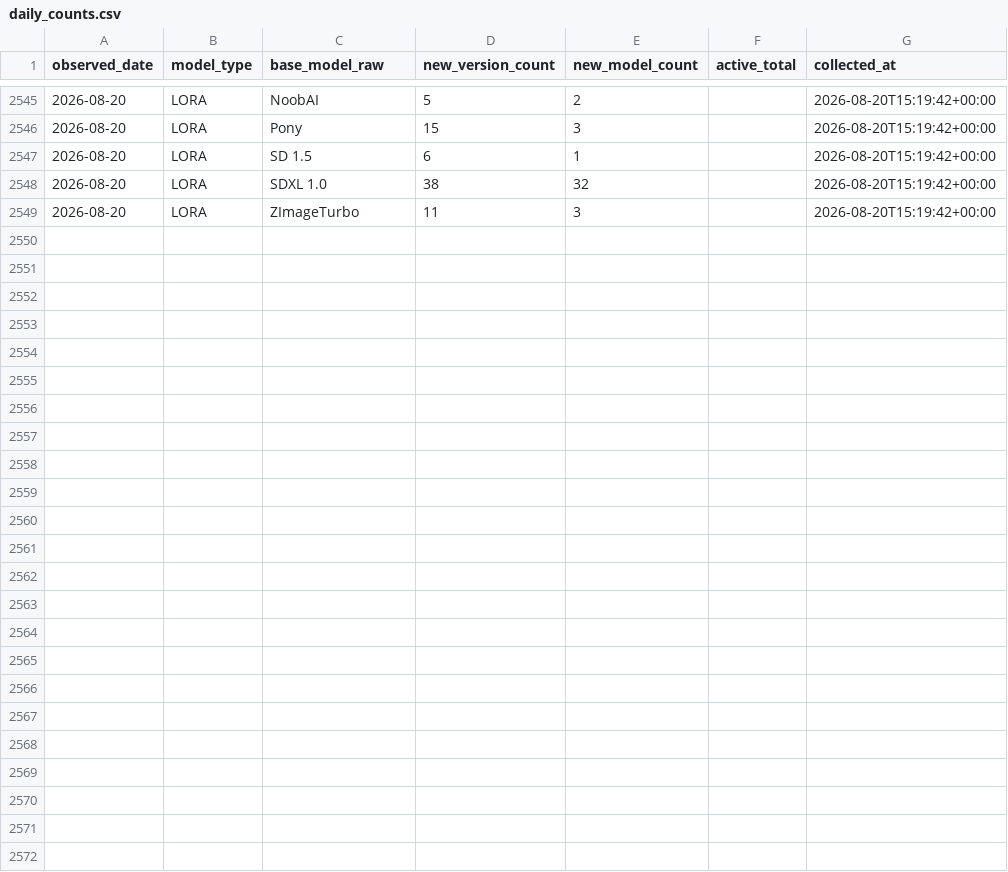
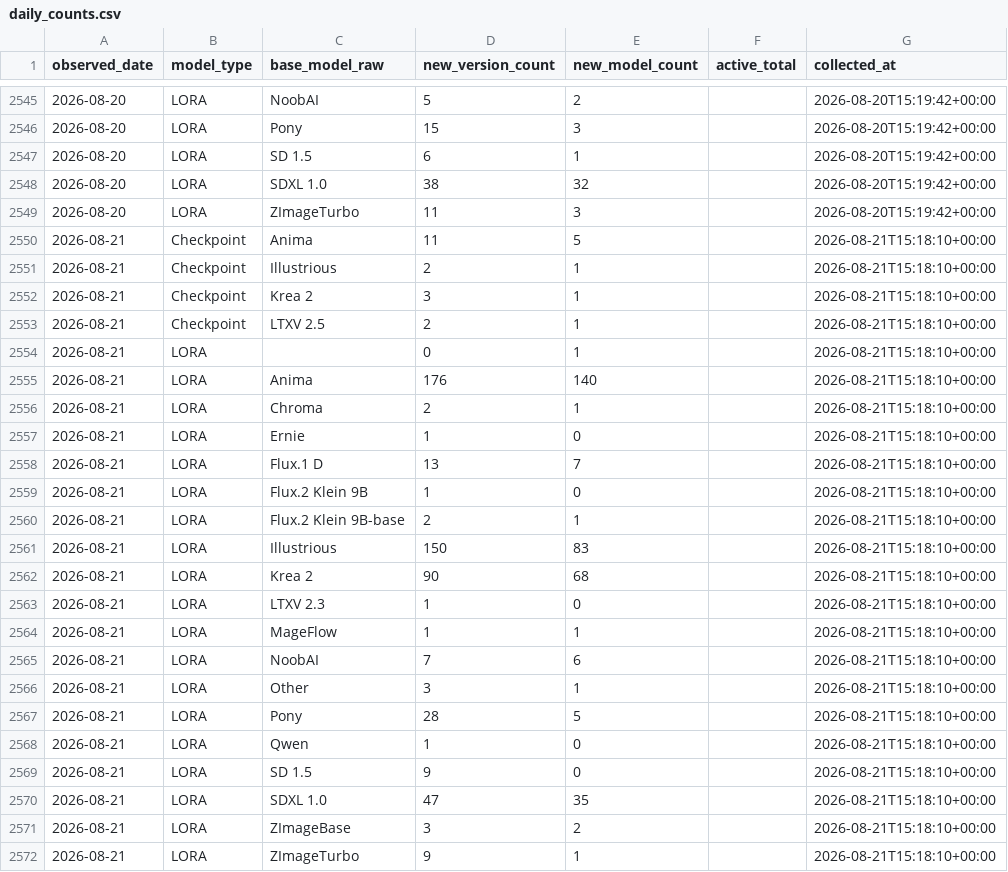
Before and after one commit to Shiba-2-shiba/civiresearch-experimental, a CSV file: data/daily_counts.csv, drawn as a sheet; only a part is shown, gaps mark what is left out; the diff names each change by its address in the sheet, - before the commit and + after, or states it on an @@ line.

```diff
--- a/data/daily_counts.csv
+++ b/data/daily_counts.csv
+row 2550: 2026-08-21 | Checkpoint | Anima | 11 | 5 |  | 2026-08-21T15:18:10+00:00
+row 2551: 2026-08-21 | Checkpoint | Illustrious | 2 | 1 |  | 2026-08-21T15:18:10+00:00
+row 2552: 2026-08-21 | Checkpoint | Krea 2 | 3 | 1 |  | 2026-08-21T15:18:10+00:00
+row 2553: 2026-08-21 | Checkpoint | LTXV 2.5 | 2 | 1 |  | 2026-08-21T15:18:10+00:00
+row 2554: 2026-08-21 | LORA |  | 0 | 1 |  | 2026-08-21T15:18:10+00:00
+row 2555: 2026-08-21 | LORA | Anima | 176 | 140 |  | 2026-08-21T15:18:10+00:00
+row 2556: 2026-08-21 | LORA | Chroma | 2 | 1 |  | 2026-08-21T15:18:10+00:00
+row 2557: 2026-08-21 | LORA | Ernie | 1 | 0 |  | 2026-08-21T15:18:10+00:00
+row 2558: 2026-08-21 | LORA | Flux.1 D | 13 | 7 |  | 2026-08-21T15:18:10+00:00
+row 2559: 2026-08-21 | LORA | Flux.2 Klein 9B | 1 | 0 |  | 2026-08-21T15:18:10+00:00
+row 2560: 2026-08-21 | LORA | Flux.2 Klein 9B-base | 2 | 1 |  | 2026-08-21T15:18:10+00:00
+row 2561: 2026-08-21 | LORA | Illustrious | 150 | 83 |  | 2026-08-21T15:18:10+00:00
+row 2562: 2026-08-21 | LORA | Krea 2 | 90 | 68 |  | 2026-08-21T15:18:10+00:00
+row 2563: 2026-08-21 | LORA | LTXV 2.3 | 1 | 0 |  | 2026-08-21T15:18:10+00:00
+row 2564: 2026-08-21 | LORA | MageFlow | 1 | 1 |  | 2026-08-21T15:18:10+00:00
+row 2565: 2026-08-21 | LORA | NoobAI | 7 | 6 |  | 2026-08-21T15:18:10+00:00
+row 2566: 2026-08-21 | LORA | Other | 3 | 1 |  | 2026-08-21T15:18:10+00:00
+row 2567: 2026-08-21 | LORA | Pony | 28 | 5 |  | 2026-08-21T15:18:10+00:00
+row 2568: 2026-08-21 | LORA | Qwen | 1 | 0 |  | 2026-08-21T15:18:10+00:00
+row 2569: 2026-08-21 | LORA | SD 1.5 | 9 | 0 |  | 2026-08-21T15:18:10+00:00
+row 2570: 2026-08-21 | LORA | SDXL 1.0 | 47 | 35 |  | 2026-08-21T15:18:10+00:00
+row 2571: 2026-08-21 | LORA | ZImageBase | 3 | 2 |  | 2026-08-21T15:18:10+00:00
+row 2572: 2026-08-21 | LORA | ZImageTurbo | 9 | 1 |  | 2026-08-21T15:18:10+00:00
```
Also changed, not shown: data/exports/base_model_audit.csv, data/exports/monthly_counts.csv, 2 other files.
